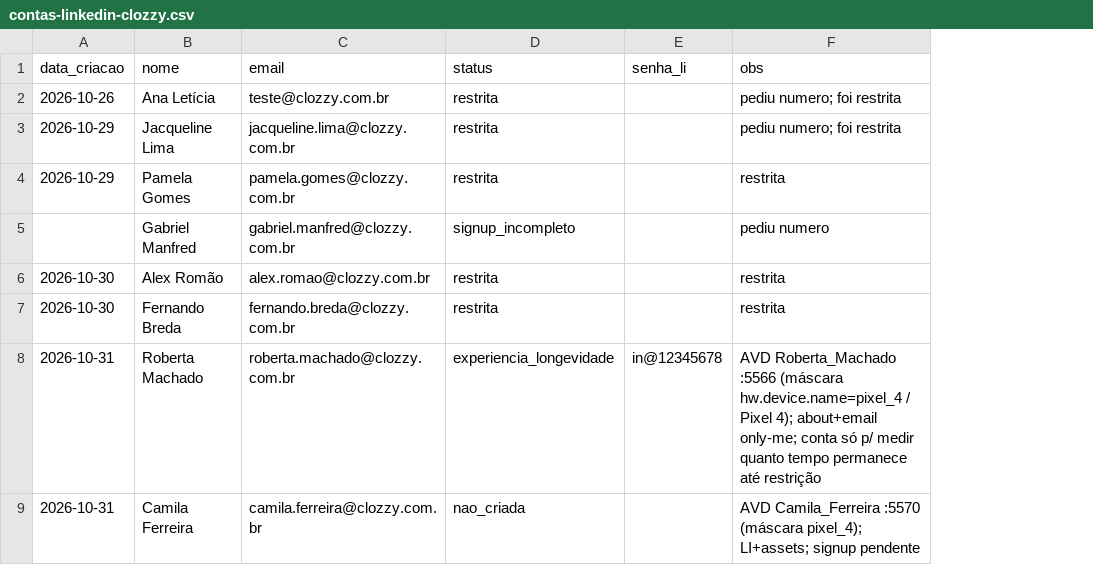
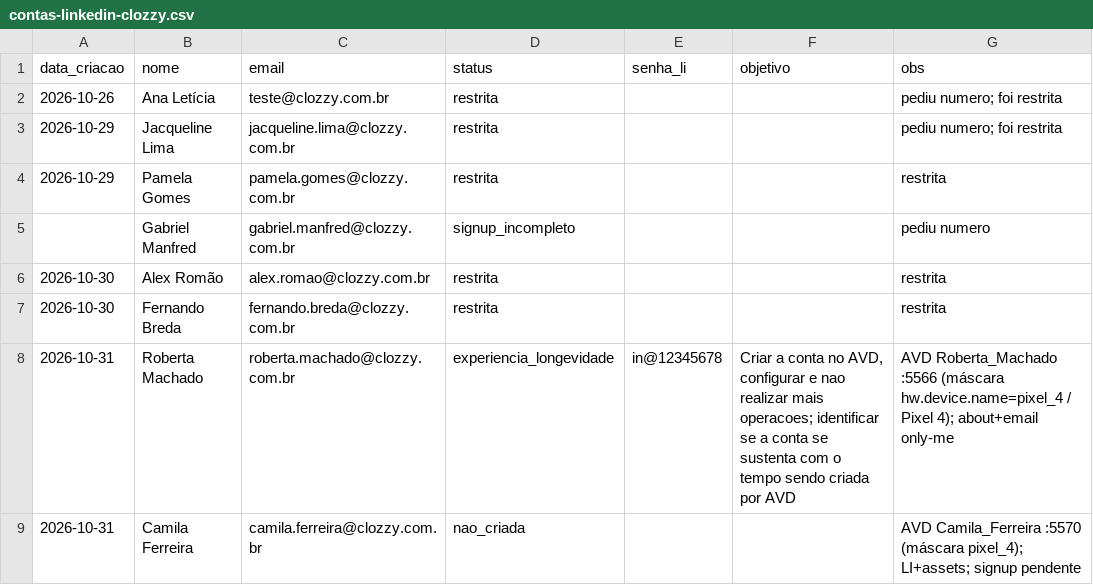
Before and after one commit to laerciogermano/workstation, a CSV file: screen-robot/pocs/android-studio/contas-linkedin-clozzy.csv, drawn as a sheet; addresses are those after the commit; the diff names each change by its address in the sheet, - before the commit and + after, or states it on an @@ line.

```diff
--- a/screen-robot/pocs/android-studio/contas-linkedin-clozzy.csv
+++ b/screen-robot/pocs/android-studio/contas-linkedin-clozzy.csv
+column F (objetivo), row 8: Criar a conta no AVD, configurar e nao realizar mais operacoes; identificar se a conta se sustenta com o tempo sendo criada por AVD
-G8 (obs): …4); about+email only-me; conta só p/ medir quanto tempo permanece até restrição
+G8 (obs): …4); about+email only-me
```
Also changed, not shown: 1 other file.
